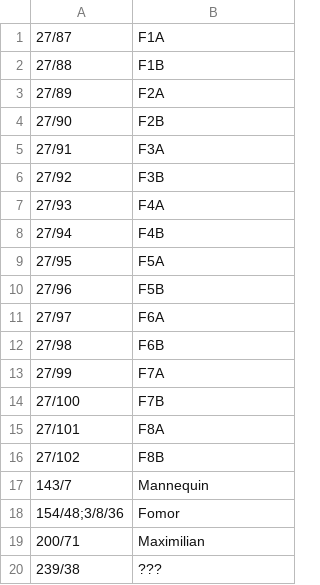
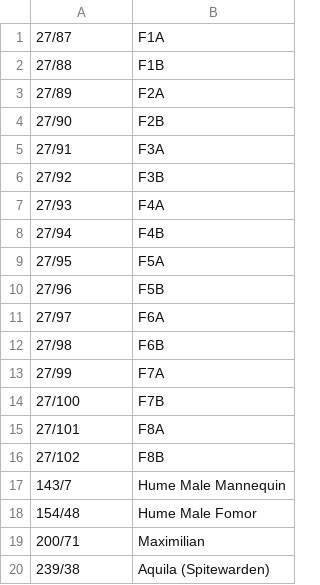
Before and after one commit to voliathon/AltanaViewer, a CSV file: List/PC/HumeM/Face.csv, drawn as a sheet.

Commit message:
Changed the order of the Hume Male faces and clarified

```diff
--- a/List/PC/HumeM/Face.csv
+++ b/List/PC/HumeM/Face.csv
@@ -16,5 +16,5 @@
 27/102,F8B
-143/7,Mannequin
-154/48;3/8/36,Fomor
+143/7,Hume Male Mannequin
+154/48,Hume Male Fomor
 200/71,Maximilian
-239/38,???
+239/38,Aquila (Spitewarden)
```
